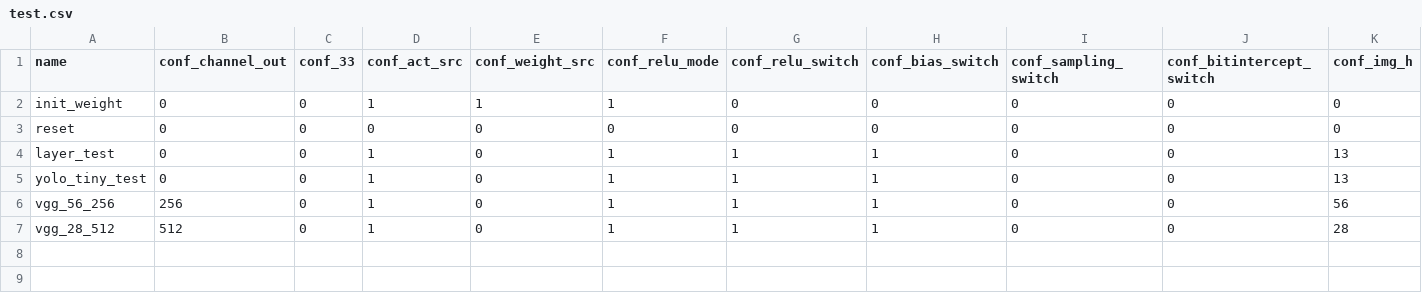
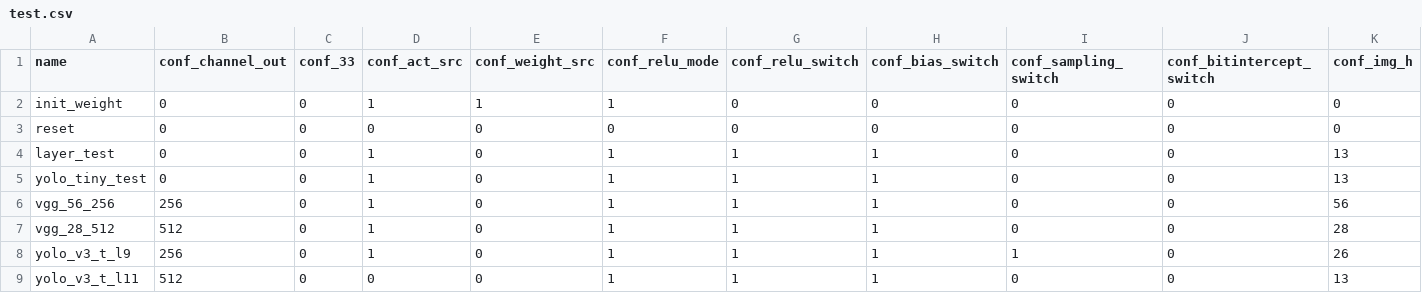
Before and after one commit to Raymond0715/python_nn_fpga, a CSV file: config/test.csv, drawn as a sheet; only a part is shown; rows hold the shown columns only; the diff names each change by its address in the sheet, - before the commit and + after, or states it on an @@ line.

Commit message:
Add yolo v2 setting. Add generate_sim_reorder_temp.py for simulation data generation.

```diff
--- a/config/test.csv
+++ b/config/test.csv
+row 8: yolo_v3_t_l9 | 256 | 0 | 1 | 0 | 1 | 1 | 1 | 1 | 0 | 26
+row 9: yolo_v3_t_l11 | 512 | 0 | 0 | 0 | 1 | 1 | 1 | 0 | 0 | 13
```
Also changed, not shown: 4 other files.
